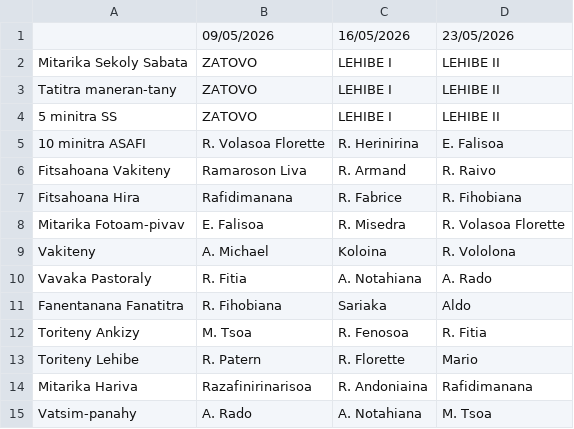
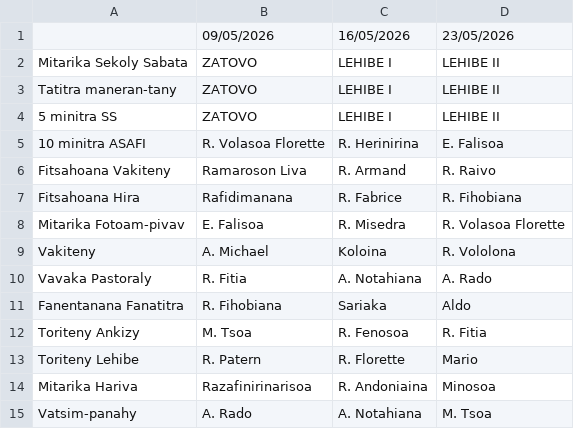
Before and after one commit to nainaw/fanompo, a CSV file: schedule.csv, drawn as a sheet.

Commit message:
Update schedule from Google Sheets (08/05/2026 20:49:31)

```diff
--- a/schedule.csv
+++ b/schedule.csv
@@ -13,3 +13,3 @@
 "Toriteny Lehibe","R. Patern","R. Florette","Mario"
-"Mitarika Hariva","Razafinirinarisoa","R. Andoniaina","Rafidimanana"
+"Mitarika Hariva","Razafinirinarisoa","R. Andoniaina","Minosoa"
 "Vatsim-panahy","A. Rado","A. Notahiana","M. Tsoa"
```
